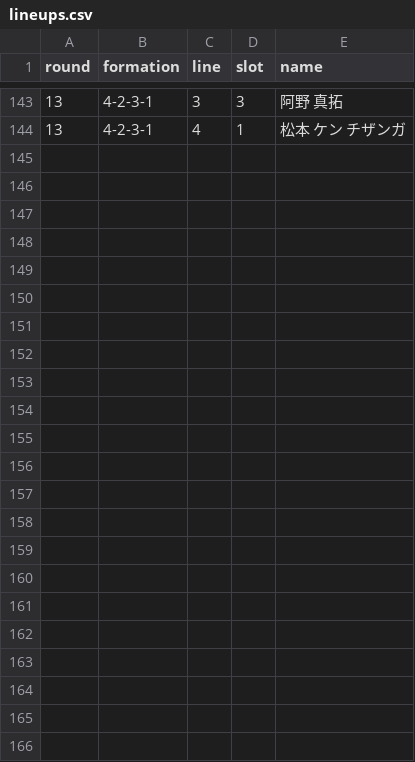
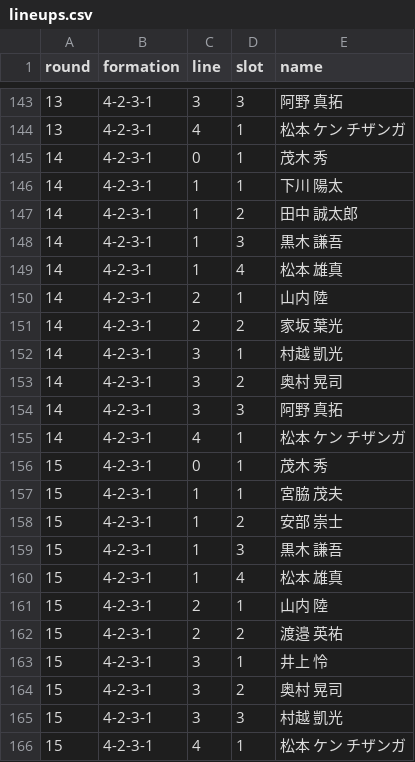
Before and after one commit to roastia/tegevajaro-stats, a CSV file: src/data/lineups.csv, drawn as a sheet; only a part is shown, gaps mark what is left out.

```diff
--- a/src/data/lineups.csv
+++ b/src/data/lineups.csv
@@ -144 +144,23 @@ round,formation,line,slot,name
 13,4-2-3-1,4,1,松本 ケン チザンガ
+14,4-2-3-1,0,1,茂木 秀
+14,4-2-3-1,1,1,下川 陽太
+14,4-2-3-1,1,2,田中 誠太郎
+14,4-2-3-1,1,3,黒木 謙吾
+14,4-2-3-1,1,4,松本 雄真
+14,4-2-3-1,2,1,山内 陸
+14,4-2-3-1,2,2,家坂 葉光
+14,4-2-3-1,3,1,村越 凱光
+14,4-2-3-1,3,2,奥村 晃司
+14,4-2-3-1,3,3,阿野 真拓
+14,4-2-3-1,4,1,松本 ケン チザンガ
+15,4-2-3-1,0,1,茂木 秀
+15,4-2-3-1,1,1,宮脇 茂夫
+15,4-2-3-1,1,2,安部 崇士
+15,4-2-3-1,1,3,黒木 謙吾
+15,4-2-3-1,1,4,松本 雄真
+15,4-2-3-1,2,1,山内 陸
+15,4-2-3-1,2,2,渡邉 英祐
+15,4-2-3-1,3,1,井上 怜
+15,4-2-3-1,3,2,奥村 晃司
+15,4-2-3-1,3,3,村越 凱光
+15,4-2-3-1,4,1,松本 ケン チザンガ
```
Also changed, not shown: src/data/appearances.csv, src/data/goals.csv, 14 other files.
